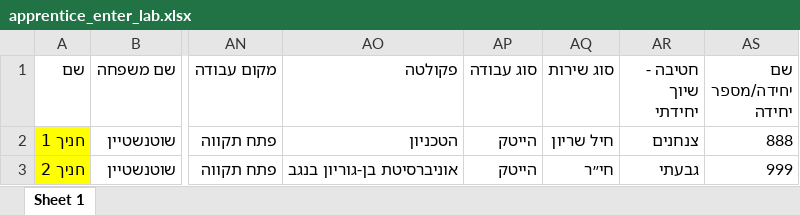
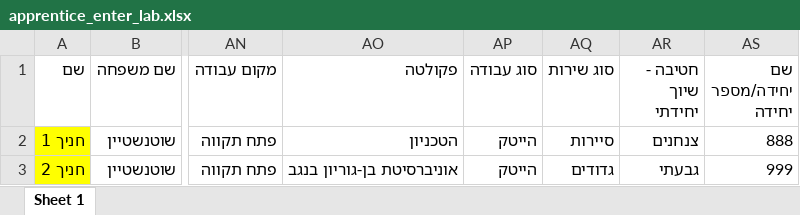
Before and after one commit to ozklingel/tochnit_hadar_backend, an Excel workbook: data/apprentice_enter_lab.xlsx, sheet Sheet 1, drawn as a sheet; only a part is shown, gaps mark what is left out; values as stored, in another font and other column widths than the file's, no borders; the diff names each change by its address in the sheet, - before the commit and + after, or states it on an @@ line.

```diff
--- a/data/apprentice_enter_lab.xlsx (sheet Sheet 1)
+++ b/data/apprentice_enter_lab.xlsx (sheet Sheet 1)
-AQ2 (סוג שירות): חיל שריון
+AQ2 (סוג שירות): סיירות
-AQ3 (סוג שירות): חי״ר
+AQ3 (סוג שירות): גדודים
```
Also changed, not shown: 15 other files.
